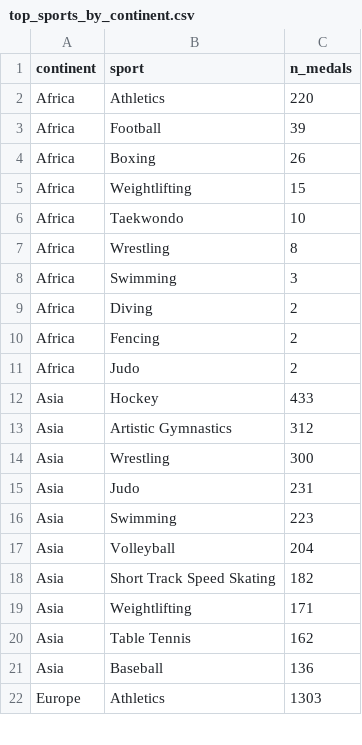
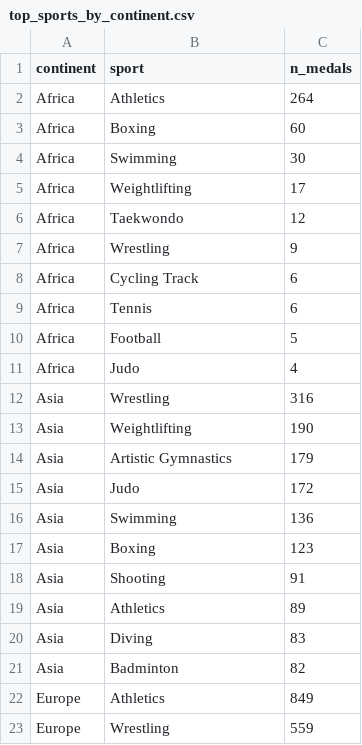
Before and after one commit to GustavoCosta200/Olympics-datalake, a CSV file: gold/atividade2/top_sports_by_continent.csv, drawn as a sheet; only a part is shown; the diff covers the shown part only.

```diff
--- a/gold/atividade2/top_sports_by_continent.csv
+++ b/gold/atividade2/top_sports_by_continent.csv
@@ -1,22 +1,23 @@
 continent,sport,n_medals
-Africa,Athletics,220
-Africa,Football,39
-Africa,Boxing,26
-Africa,Weightlifting,15
-Africa,Taekwondo,10
-Africa,Wrestling,8
-Africa,Swimming,3
-Africa,Diving,2
-Africa,Fencing,2
-Africa,Judo,2
-Asia,Hockey,433
-Asia,Artistic Gymnastics,312
-Asia,Wrestling,300
-Asia,Judo,231
-Asia,Swimming,223
-Asia,Volleyball,204
-Asia,Short Track Speed Skating,182
-Asia,Weightlifting,171
-Asia,Table Tennis,162
-Asia,Baseball,136
-Europe,Athletics,1303
+Africa,Athletics,264
+Africa,Boxing,60
+Africa,Swimming,30
+Africa,Weightlifting,17
+Africa,Taekwondo,12
+Africa,Wrestling,9
+Africa,Cycling Track,6
+Africa,Tennis,6
+Africa,Football,5
+Africa,Judo,4
+Asia,Wrestling,316
+Asia,Weightlifting,190
+Asia,Artistic Gymnastics,179
+Asia,Judo,172
+Asia,Swimming,136
+Asia,Boxing,123
+Asia,Shooting,91
+Asia,Athletics,89
+Asia,Diving,83
+Asia,Badminton,82
+Europe,Athletics,849
+Europe,Wrestling,559
```
Also changed, not shown: 11 added rows, 12 removed rows and 37 edited cells elsewhere in this file, gold/atividade2/continent_medal_growth_1986_2024.csv, gold/atividade2/medals_summer_top.csv, 35 other files.
